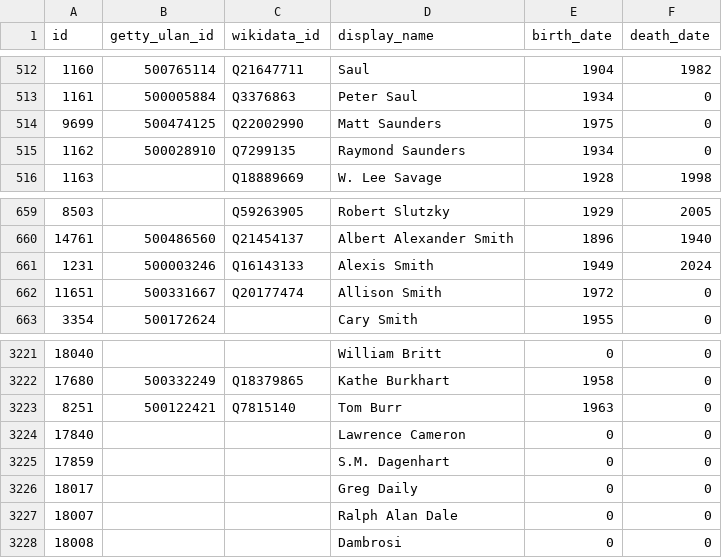
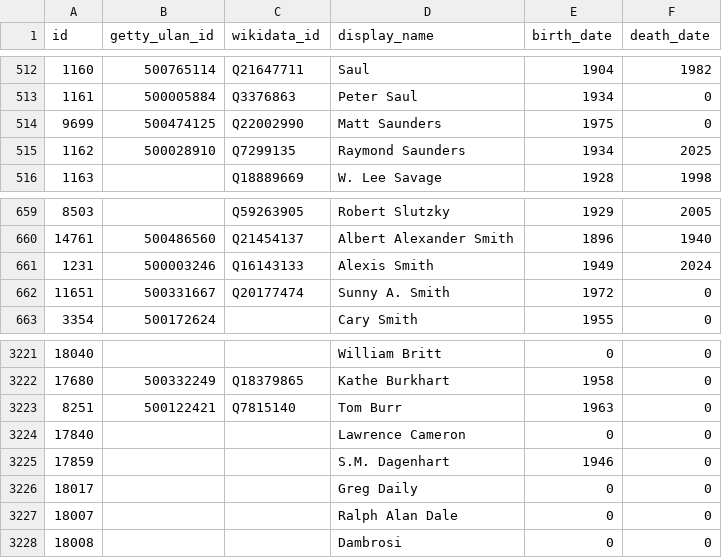
Before and after one commit to whitneymuseum/open-access, a CSV file: artists.csv, drawn as a sheet; only a part is shown, gaps mark what is left out.

Commit message:
Automated update

```diff
--- a/artists.csv
+++ b/artists.csv
@@ -514,3 +514,3 @@ id,getty_ulan_id,wikidata_id,display_name,birth_date,death_date
 9699,500474125,Q22002990,Matt Saunders,1975,0
-1162,500028910,Q7299135,Raymond Saunders,1934,0
+1162,500028910,Q7299135,Raymond Saunders,1934,2025
 1163,,Q18889669,W. Lee Savage,1928,1998
@@ -661,3 +661,3 @@ id,getty_ulan_id,wikidata_id,display_name,birth_date,death_date
 1231,500003246,Q16143133,Alexis Smith,1949,2024
-11651,500331667,Q20177474,Allison Smith,1972,0
+11651,500331667,Q20177474,Sunny A. Smith,1972,0
 3354,500172624,,Cary Smith,1955,0
@@ -3224,3 +3224,3 @@ id,getty_ulan_id,wikidata_id,display_name,birth_date,death_date
 17840,,,Lawrence Cameron,0,0
-17859,,,S.M. Dagenhart,0,0
+17859,,,S.M. Dagenhart,1946,0
 18017,,,Greg Daily,0,0
```
